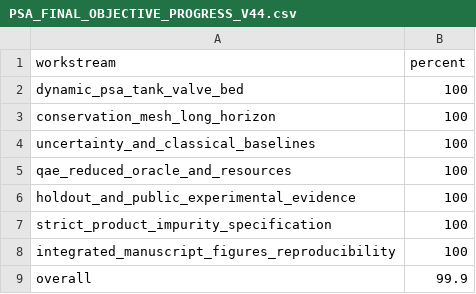
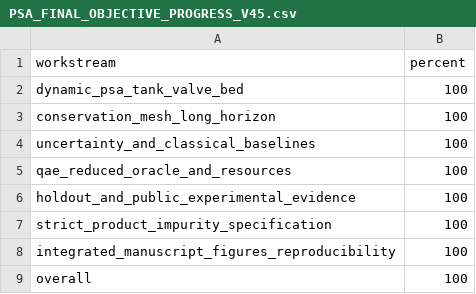
Before and after one commit to lyullee/psa-qae-resource-audit, a CSV file: evidence/PSA_FINAL_OBJECTIVE_PROGRESS_V45.csv (was evidence/PSA_FINAL_OBJECTIVE_PROGRESS_V44.csv), drawn as a sheet.

```diff
--- a/evidence/PSA_FINAL_OBJECTIVE_PROGRESS_V44.csv
+++ b/evidence/PSA_FINAL_OBJECTIVE_PROGRESS_V45.csv
@@ -8,2 +8,2 @@ strict_product_impurity_specification,100
 integrated_manuscript_figures_reproducibility,100
-overall,99.9
+overall,100
```
Also changed, not shown: evidence/PSA_FINAL_OBJECTIVE_GATES_V45.csv, 39 other files.
